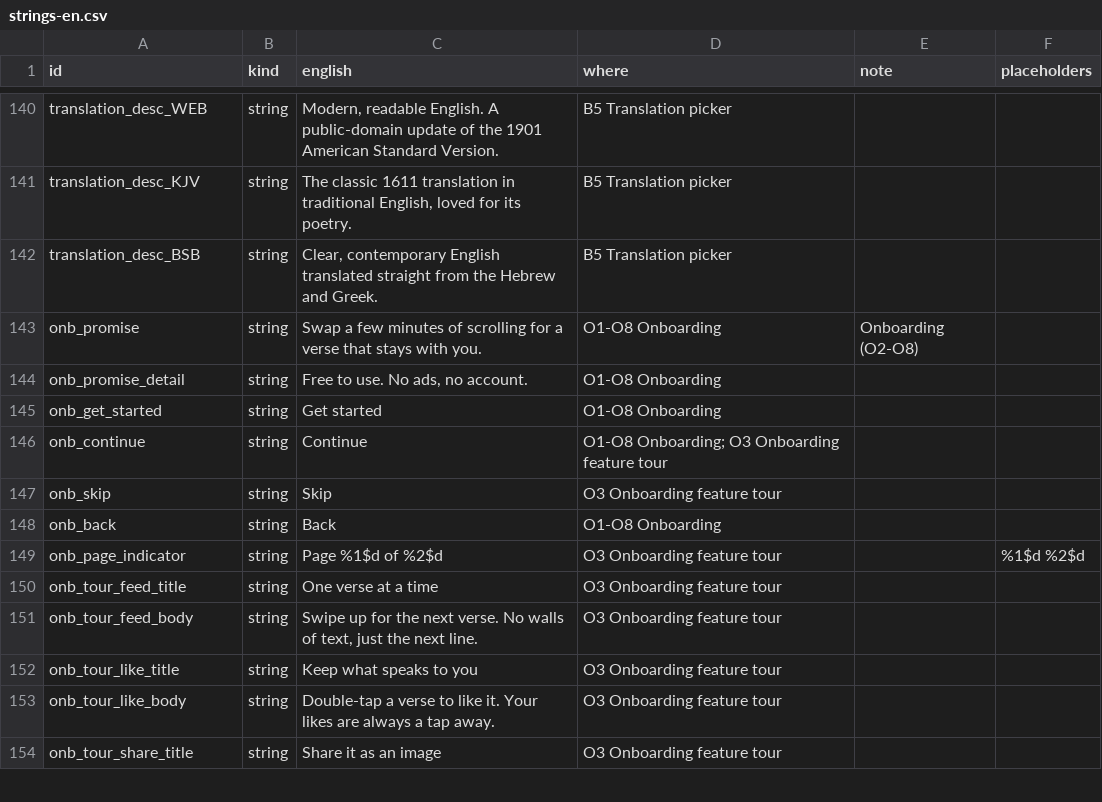
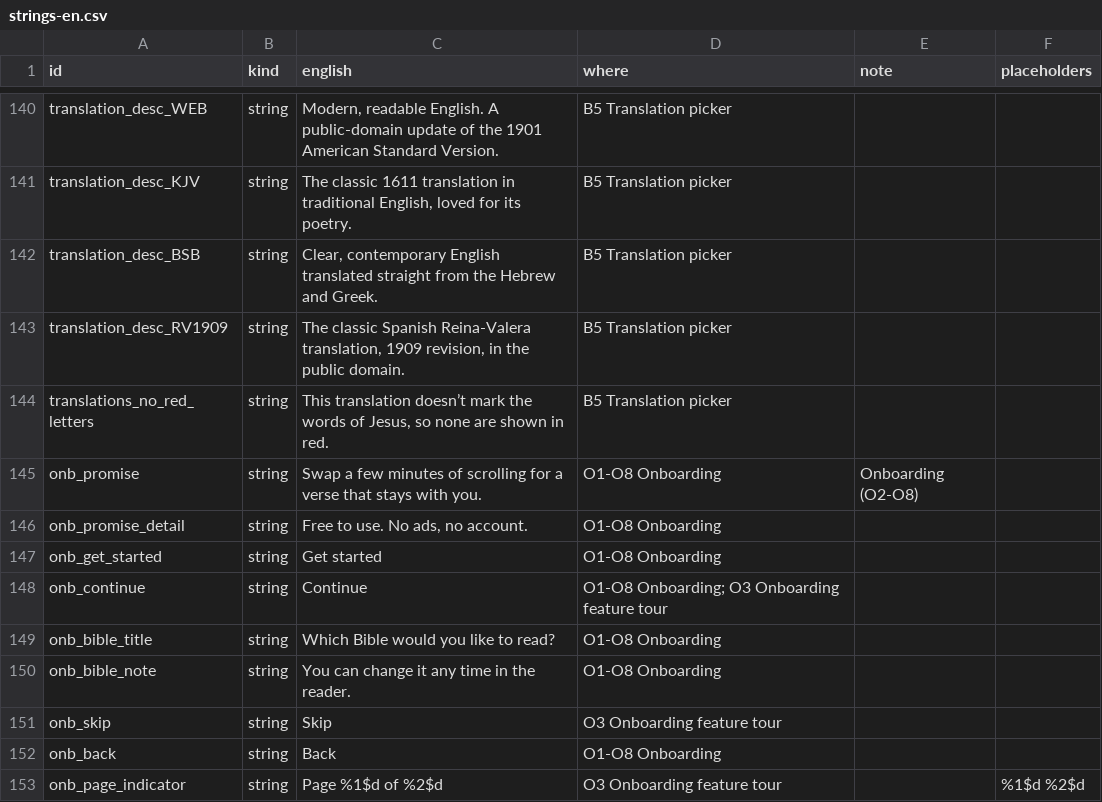
Before and after one commit to devaar100/Bible-Scroll, a CSV file: docs/translation/strings-en.csv, drawn as a sheet; only a part is shown, gaps mark what is left out; the shorter side is filled out with more unchanged rows.

```diff
--- a/docs/translation/strings-en.csv
+++ b/docs/translation/strings-en.csv
@@ -142,2 +142,4 @@ translation_desc_KJV,string,"The classic 1611 translation in traditional English
 translation_desc_BSB,string,"Clear, contemporary English translated straight from the Hebrew and Greek.",B5 Translation picker,,
+translation_desc_RV1909,string,"The classic Spanish Reina-Valera translation, 1909 revision, in the public domain.",B5 Translation picker,,
+translations_no_red_letters,string,"This translation doesn’t mark the words of Jesus, so none are shown in red.",B5 Translation picker,,
 onb_promise,string,Swap a few minutes of scrolling for a verse that stays with you.,O1-O8 Onboarding,Onboarding (O2-O8),
@@ -146,2 +148,4 @@ onb_get_started,string,Get started,O1-O8 Onboarding,,
 onb_continue,string,Continue,O1-O8 Onboarding; O3 Onboarding feature tour,,
+onb_bible_title,string,Which Bible would you like to read?,O1-O8 Onboarding,,
+onb_bible_note,string,You can change it any time in the reader.,O1-O8 Onboarding,,
 onb_skip,string,Skip,O3 Onboarding feature tour,,
```
Also changed, not shown: 21 other files.
